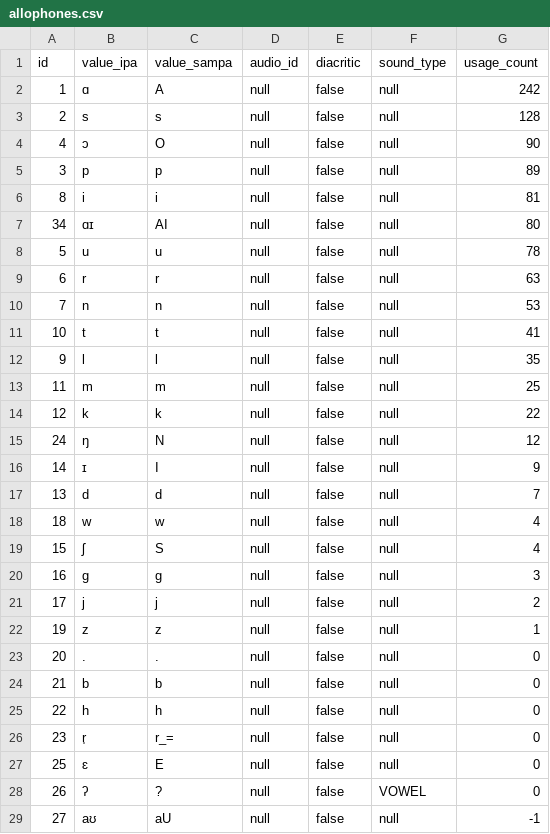
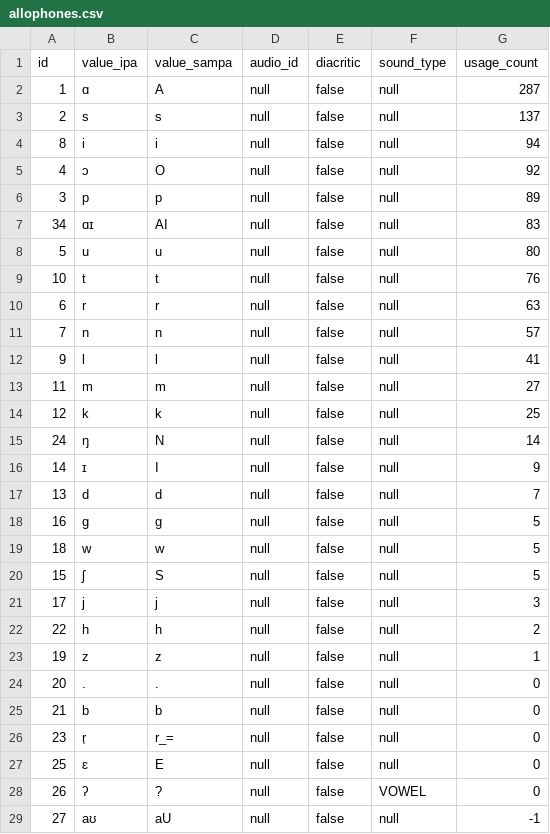
Before and after one commit to elimu-ai/webapp, a CSV file: src/main/resources/db/content_TEST/fil/allophones.csv, drawn as a sheet; only a part is shown.

```diff
--- a/src/main/resources/db/content_TEST/fil/allophones.csv
+++ b/src/main/resources/db/content_TEST/fil/allophones.csv
@@ -1,22 +1,23 @@
 id,value_ipa,value_sampa,audio_id,diacritic,sound_type,usage_count
-1,"ɑ","A",null,false,null,242
-2,"s","s",null,false,null,128
-4,"ɔ","O",null,false,null,90
+1,"ɑ","A",null,false,null,287
+2,"s","s",null,false,null,137
+8,"i","i",null,false,null,94
+4,"ɔ","O",null,false,null,92
 3,"p","p",null,false,null,89
-8,"i","i",null,false,null,81
-34,"ɑɪ","AI",null,false,null,80
-5,"u","u",null,false,null,78
+34,"ɑɪ","AI",null,false,null,83
+5,"u","u",null,false,null,80
+10,"t","t",null,false,null,76
 6,"r","r",null,false,null,63
-7,"n","n",null,false,null,53
-10,"t","t",null,false,null,41
-9,"l","l",null,false,null,35
-11,"m","m",null,false,null,25
-12,"k","k",null,false,null,22
-24,"ŋ","N",null,false,null,12
+7,"n","n",null,false,null,57
+9,"l","l",null,false,null,41
+11,"m","m",null,false,null,27
+12,"k","k",null,false,null,25
+24,"ŋ","N",null,false,null,14
 14,"ɪ","I",null,false,null,9
 13,"d","d",null,false,null,7
-18,"w","w",null,false,null,4
-15,"ʃ","S",null,false,null,4
-16,"g","g",null,false,null,3
-17,"j","j",null,false,null,2
+16,"g","g",null,false,null,5
+18,"w","w",null,false,null,5
+15,"ʃ","S",null,false,null,5
+17,"j","j",null,false,null,3
+22,"h","h",null,false,null,2
 19,"z","z",null,false,null,1
@@ -24,3 +25,2 @@ id,value_ipa,value_sampa,audio_id,diacritic,sound_type,usage_count
 21,"b","b",null,false,null,0
-22,"h","h",null,false,null,0
 23,"r̩","r_=",null,false,null,0
```
Also changed, not shown: src/main/resources/db/content_TEST/fil/letters.csv, src/main/resources/db/content_TEST/fil/storybooks.csv, 1 other file.
